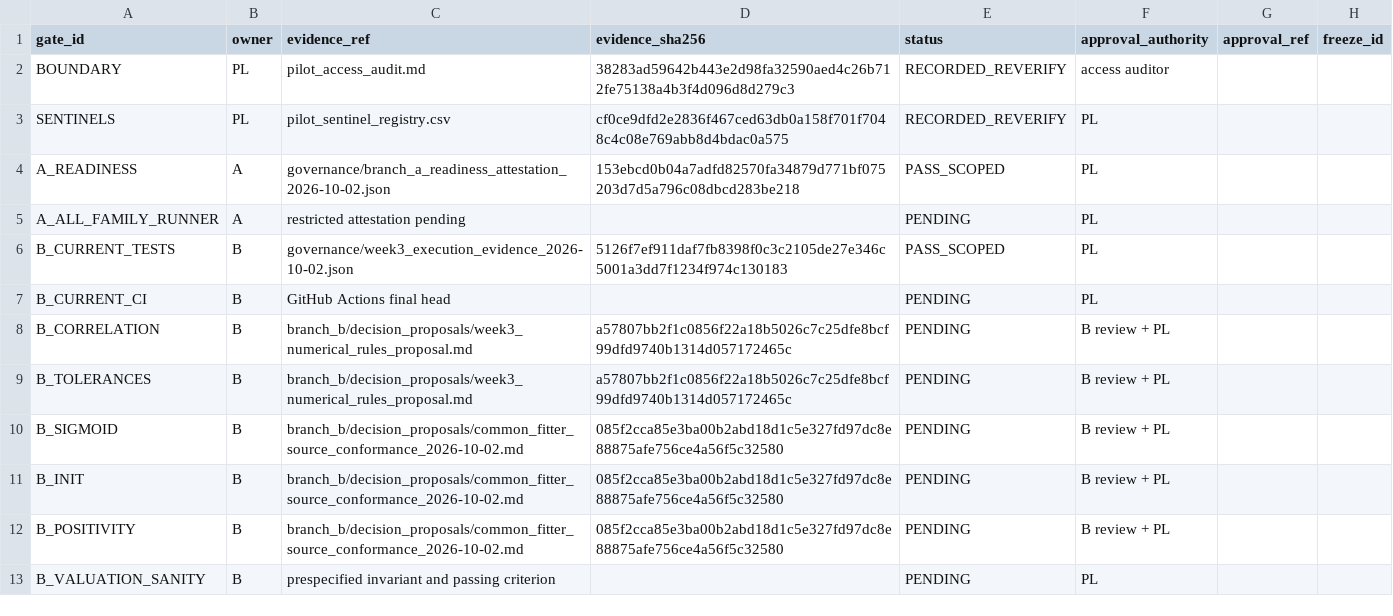
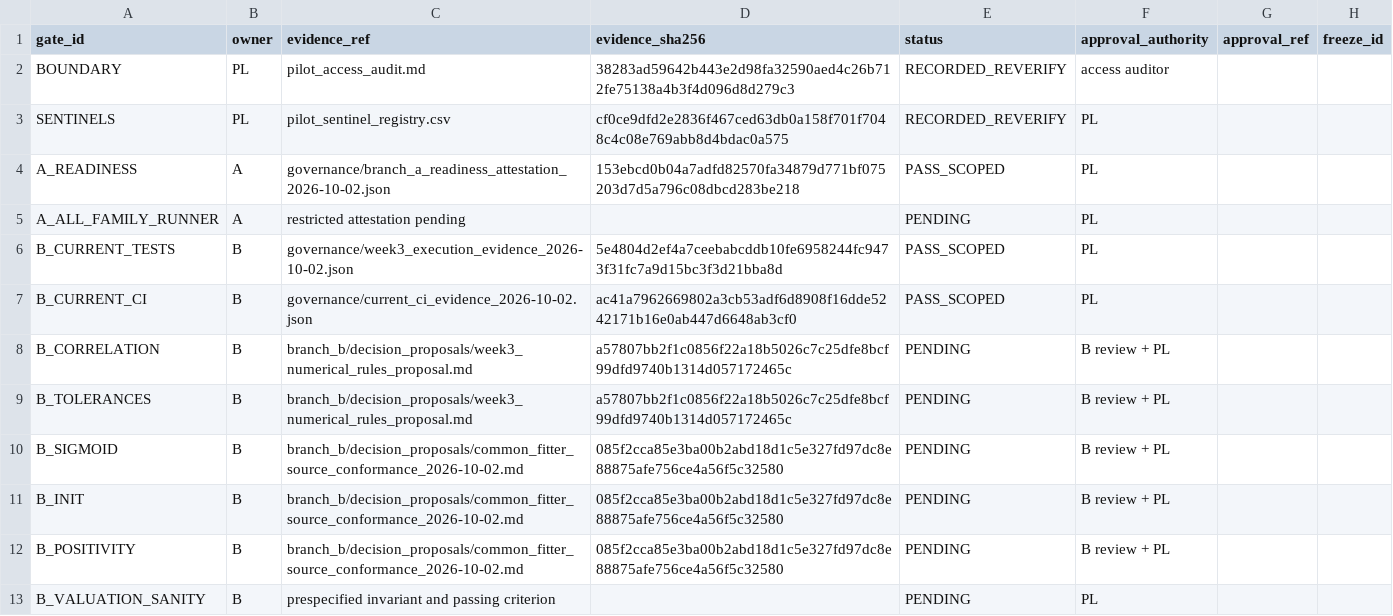
Before and after one commit to ElaineYiyaoLiu/hierarchical-geometry-financial-market-states, a CSV file: governance/approval_evidence_register.csv, drawn as a sheet; only a part is shown.

Commit message:
Record verified Python 3.14 pilot audit CI evidence

```diff
--- a/governance/approval_evidence_register.csv
+++ b/governance/approval_evidence_register.csv
@@ -5,4 +5,4 @@ A_READINESS,A,governance/branch_a_readiness_attestation_2026-10-02.json,153ebcd0
 A_ALL_FAMILY_RUNNER,A,restricted attestation pending,,PENDING,PL,,
-B_CURRENT_TESTS,B,governance/week3_execution_evidence_2026-10-02.json,5126f7ef911daf7fb8398f0c3c2105de27e346c5001a3dd7f1234f974c130183,PASS_SCOPED,PL,,
-B_CURRENT_CI,B,GitHub Actions final head,,PENDING,PL,,
+B_CURRENT_TESTS,B,governance/week3_execution_evidence_2026-10-02.json,5e4804d2ef4a7ceebabcddb10fe6958244fc9473f31fc7a9d15bc3f3d21bba8d,PASS_SCOPED,PL,,
+B_CURRENT_CI,B,governance/current_ci_evidence_2026-10-02.json,ac41a7962669802a3cb53adf6d8908f16dde5242171b16e0ab447d6648ab3cf0,PASS_SCOPED,PL,,
 B_CORRELATION,B,branch_b/decision_proposals/week3_numerical_rules_proposal.md,a57807bb2f1c0856f22a18b5026c7c25dfe8bcf99dfd9740b1314d057172465c,PENDING,B review + PL,,
```
Also changed, not shown: 4 other files.
